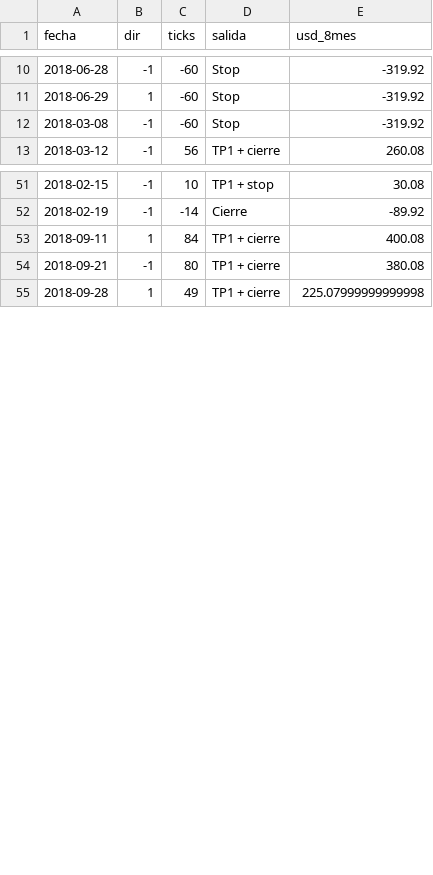
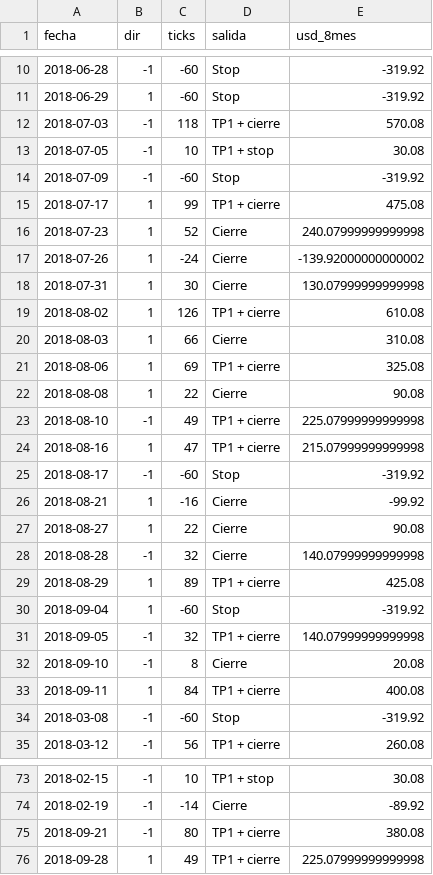
Before and after one commit to iaanalex08-byte/Rea, a CSV file: backtest/operaciones_mas_dinero_actual.csv, drawn as a sheet; only a part is shown, gaps mark what is left out.

```diff
--- a/backtest/operaciones_mas_dinero_actual.csv
+++ b/backtest/operaciones_mas_dinero_actual.csv
@@ -11,2 +11,24 @@ fecha,dir,ticks,salida,usd_8mes
 2018-06-29,1,-60,Stop,-319.92
+2018-07-03,-1,118,TP1 + cierre,570.08
+2018-07-05,-1,10,TP1 + stop,30.08
+2018-07-09,-1,-60,Stop,-319.92
+2018-07-17,1,99,TP1 + cierre,475.08
+2018-07-23,1,52,Cierre,240.07999999999998
+2018-07-26,1,-24,Cierre,-139.92000000000002
+2018-07-31,1,30,Cierre,130.07999999999998
+2018-08-02,1,126,TP1 + cierre,610.08
+2018-08-03,1,66,Cierre,310.08
+2018-08-06,1,69,TP1 + cierre,325.08
+2018-08-08,1,22,Cierre,90.08
+2018-08-10,-1,49,TP1 + cierre,225.07999999999998
+2018-08-16,1,47,TP1 + cierre,215.07999999999998
+2018-08-17,-1,-60,Stop,-319.92
+2018-08-21,1,-16,Cierre,-99.92
+2018-08-27,1,22,Cierre,90.08
+2018-08-28,-1,32,Cierre,140.07999999999998
+2018-08-29,1,89,TP1 + cierre,425.08
+2018-09-04,1,-60,Stop,-319.92
+2018-09-05,-1,32,TP1 + cierre,140.07999999999998
+2018-09-10,-1,8,Cierre,20.08
+2018-09-11,1,84,TP1 + cierre,400.08
 2018-03-08,-1,-60,Stop,-319.92
@@ -52,3 +74,2 @@ fecha,dir,ticks,salida,usd_8mes
 2018-02-19,-1,-14,Cierre,-89.92
-2018-09-11,1,84,TP1 + cierre,400.08
 2018-09-21,-1,80,TP1 + cierre,380.08
```
Also changed, not shown: backtest/operaciones_mas_dinero_stop40be.csv, backtest/optimizacion_entrada.csv, 3 other files.
